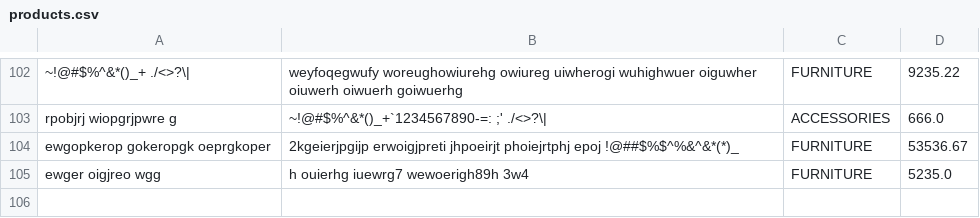
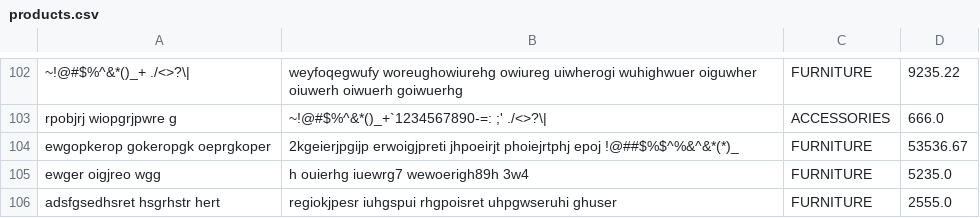
Before and after one commit to 14TST12/lessons, a CSV file: shop/products.csv, drawn as a sheet; only a part is shown, gaps mark what is left out; the diff names each change by its address in the sheet, - before the commit and + after, or states it on an @@ line.

```diff
--- a/shop/products.csv
+++ b/shop/products.csv
+row 106: adsfgsedhsret hsgrhstr hert | regiokjpesr iuhgspui rhgpoisret uhpgwseruhi ghuser | FURNITURE | 2555.0
```
Also changed, not shown: 6 other files.
